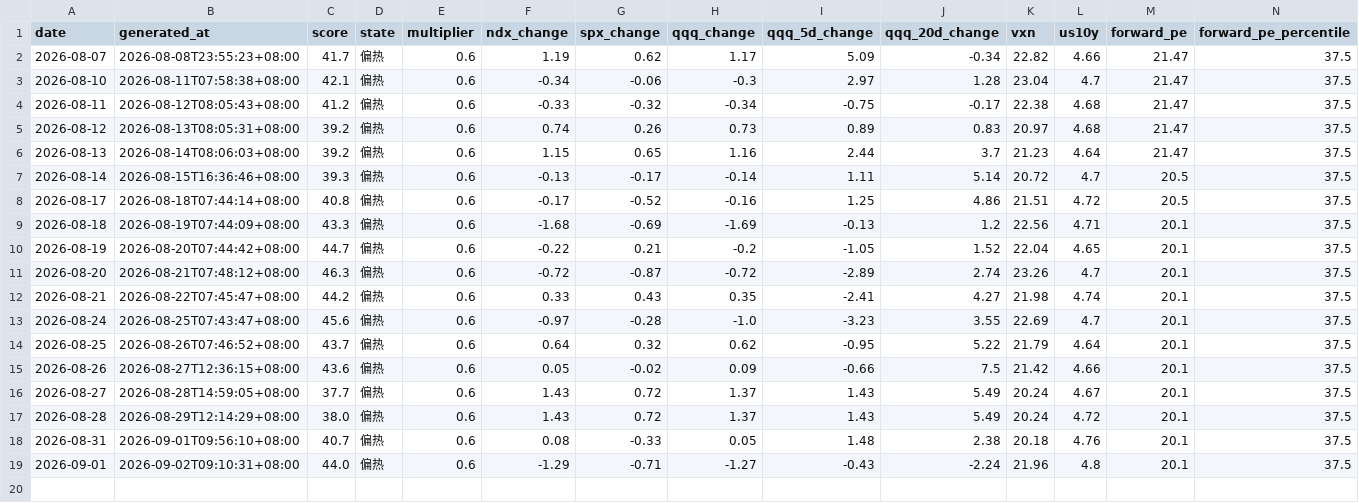
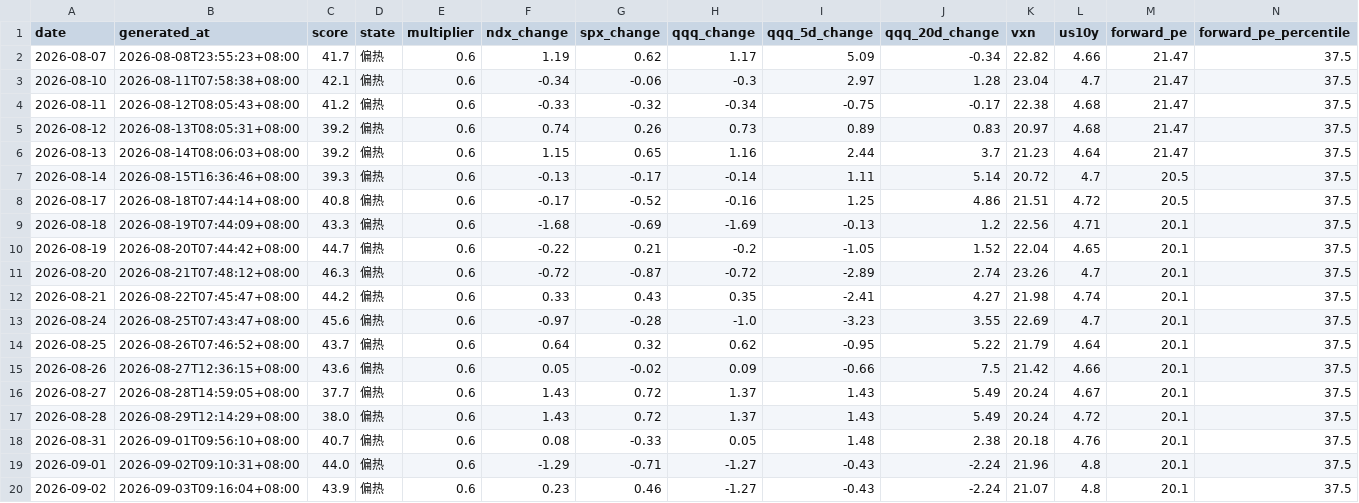
Before and after one commit to imvictorma/market-pulse, a CSV file: data/history.csv, drawn as a sheet; only a part is shown; rows hold the shown columns only; the diff names each change by its address in the sheet, - before the commit and + after, or states it on an @@ line.

```diff
--- a/data/history.csv
+++ b/data/history.csv
+row 20: 2026-09-02 | 2026-09-03T09:16:04+08:00 | 43.9 | 偏热 | 0.6 | 0.23 | 0.46 | -1.27 | -0.43 | -2.24 | 21.07 | 4.8 | 20.1 | 37.5
```
Also changed, not shown: 2 other files.
